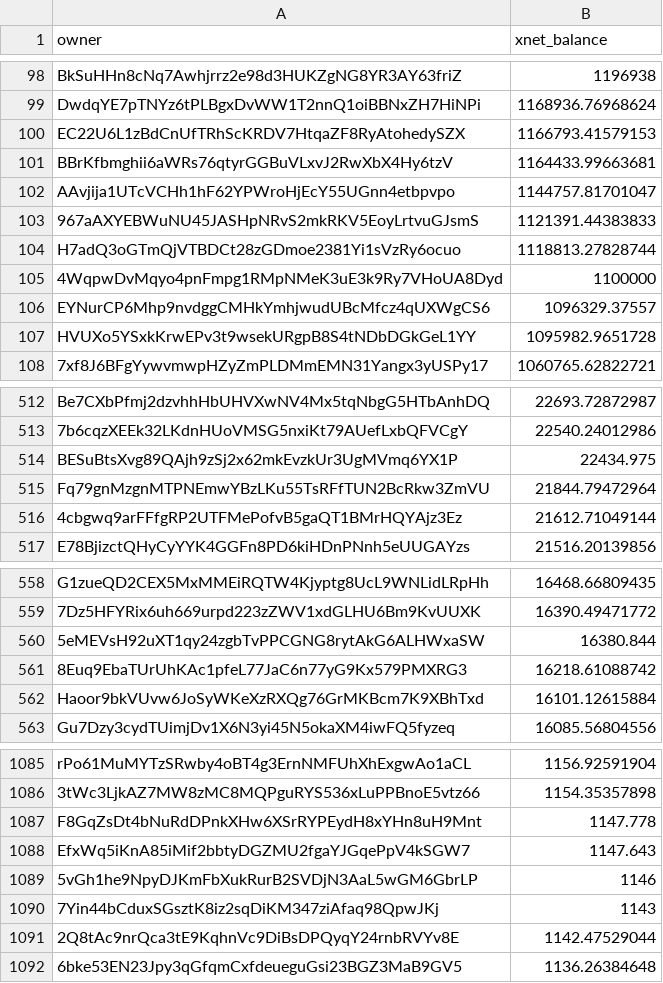
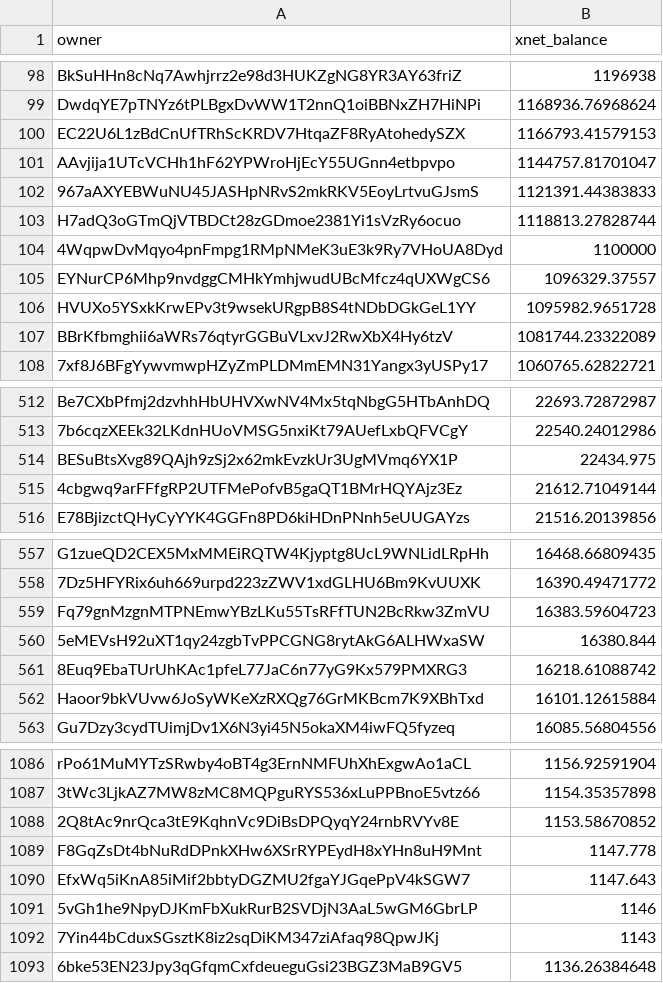
Before and after one commit to xnet-community-data/xnet-data-integration, a CSV file: data/derived/xnet_owner_balances.csv, drawn as a sheet; only a part is shown, gaps mark what is left out; removed rows and columns are numbered as before the commit, all else as after; the diff covers the shown part only; the diff names each change by its address in the sheet, - before the commit and + after, or states it on an @@ line.

Commit message:
Publish XNET live state (full)

```diff
--- a/data/derived/xnet_owner_balances.csv
+++ b/data/derived/xnet_owner_balances.csv
-row 101: BBrKfbmghii6aWRs76qtyrGGBuVLxvJ2RwXbX4Hy6tzV | 1164433.99663681
+row 107: BBrKfbmghii6aWRs76qtyrGGBuVLxvJ2RwXbX4Hy6tzV | 1081744.23322089
-row 515: Fq79gnMzgnMTPNEmwYBzLKu55TsRFfTUN2BcRkw3ZmVU | 21844.79472964
+row 559: Fq79gnMzgnMTPNEmwYBzLKu55TsRFfTUN2BcRkw3ZmVU | 16383.59604723
+row 1088: 2Q8tAc9nrQca3tE9KqhnVc9DiBsDPQyqY24rnbRVYv8E | 1153.58670852
-row 1091: 2Q8tAc9nrQca3tE9KqhnVc9DiBsDPQyqY24rnbRVYv8E | 1142.47529044
```
Also changed, not shown: 1 added row and 5 edited cells elsewhere in this file, 16 other files.
